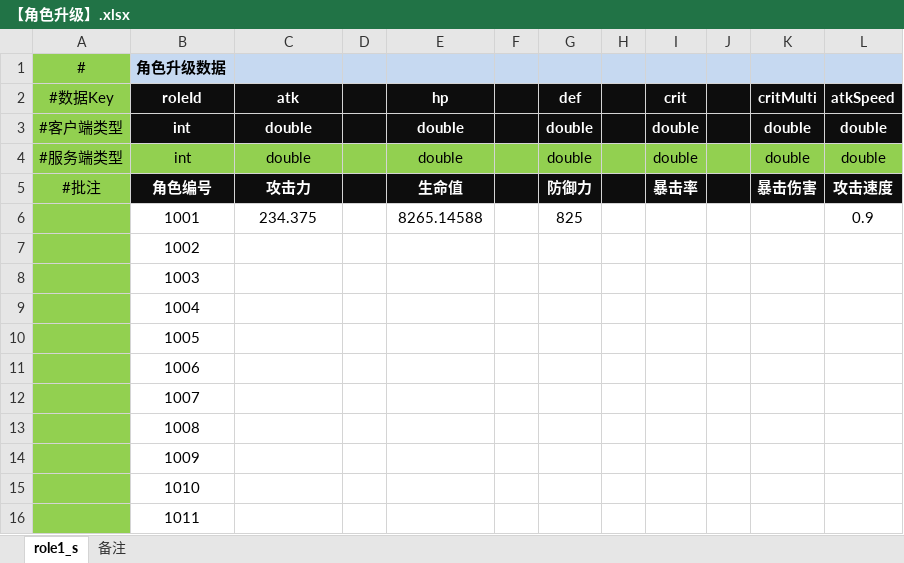
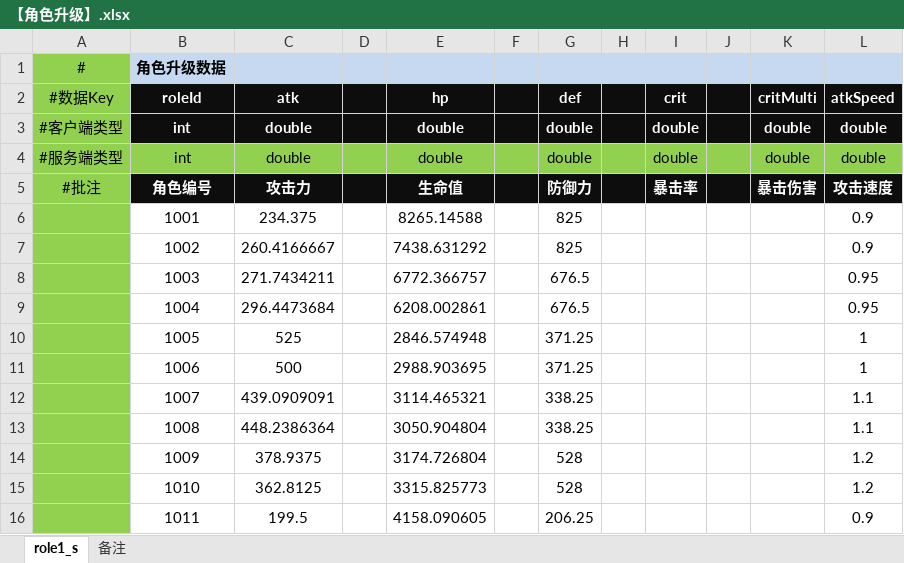
Before and after one commit to woomoody/NumDesTools, an Excel workbook: NumDesTools/doc/【角色升级】.xlsx, sheet role1_s, drawn as a sheet; only a part is shown; values as stored, in another font and other column widths than the file's, no borders; the diff covers the shown part only; the diff names each change by its address in the sheet, - before the commit and + after, or states it on an @@ line.

```diff
--- a/NumDesTools/doc/【角色升级】.xlsx (sheet role1_s)
+++ b/NumDesTools/doc/【角色升级】.xlsx (sheet role1_s)
-C7 (atk): (empty)
+C7 (atk): 260.4166667
-E7 (hp): (empty)
+E7 (hp): 7438.631292
-G7 (def): (empty)
+G7 (def): 825
-L7 (atkSpeed): (empty)
+L7 (atkSpeed): 0.9
-C8 (atk): (empty)
+C8 (atk): 271.7434211
-E8 (hp): (empty)
+E8 (hp): 6772.366757
-G8:G9 (def): (empty)
+G8:G9 (def): 676.5
-L8:L9 (atkSpeed): (empty)
+L8:L9 (atkSpeed): 0.95
-C9 (atk): (empty)
+C9 (atk): 296.4473684
-E9 (hp): (empty)
+E9 (hp): 6208.002861
-C10 (atk): (empty)
+C10 (atk): 525
-E10 (hp): (empty)
+E10 (hp): 2846.574948
-G10:G11 (def): (empty)
+G10:G11 (def): 371.25
-L10:L11 (atkSpeed): (empty)
+L10:L11 (atkSpeed): 1
-C11 (atk): (empty)
+C11 (atk): 500
-E11 (hp): (empty)
+E11 (hp): 2988.903695
-C12 (atk): (empty)
+C12 (atk): 439.0909091
-E12 (hp): (empty)
+E12 (hp): 3114.465321
-G12:G13 (def): (empty)
+G12:G13 (def): 338.25
-L12:L13 (atkSpeed): (empty)
+L12:L13 (atkSpeed): 1.1
-C13 (atk): (empty)
+C13 (atk): 448.2386364
-E13 (hp): (empty)
+E13 (hp): 3050.904804
-C14 (atk): (empty)
+C14 (atk): 378.9375
-E14 (hp): (empty)
+E14 (hp): 3174.726804
-G14:G15 (def): (empty)
+G14:G15 (def): 528
-L14:L15 (atkSpeed): (empty)
+L14:L15 (atkSpeed): 1.2
-C15 (atk): (empty)
+C15 (atk): 362.8125
-E15 (hp): (empty)
+E15 (hp): 3315.825773
-C16 (atk): (empty)
+C16 (atk): 199.5
-E16 (hp): (empty)
+E16 (hp): 4158.090605
-G16 (def): (empty)
+G16 (def): 206.25
-L16 (atkSpeed): (empty)
+L16 (atkSpeed): 0.9
```
Also changed, not shown: 288 edited cells elsewhere in this sheet, 12 other files.
